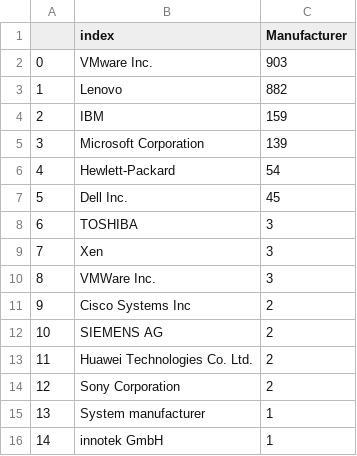
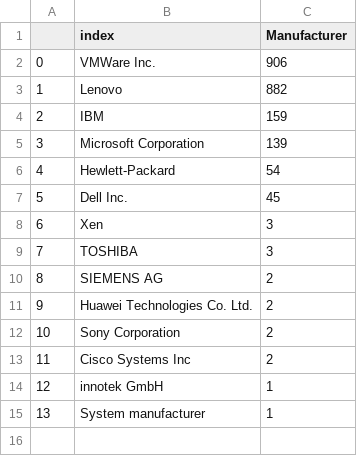
Before and after one commit to tcrasset/Ctrl-Alt-Deloitte-BigData, a CSV file: ManufacturerCount.csv, drawn as a sheet; removed rows and columns are numbered as before the commit, all else as after; the diff names each change by its address in the sheet, - before the commit and + after, or states it on an @@ line.

Commit message:
ManufacterTypeCount fixed

```diff
--- a/ManufacturerCount.csv
+++ b/ManufacturerCount.csv
-row 2: 0 | VMware Inc. | 903
+row 2: 0 | VMWare Inc. | 906
@@ row 9 moved to row 8: 6 @@
@@ column A renumbered between rows 9 and 12 @@
-row 10: 8 | VMWare Inc. | 3
@@ row 11 moved to row 13: 11 @@
@@ row 16 moved to row 14: 12 @@
```
Also changed, not shown: Devices_clean.csv, 1 other file.
